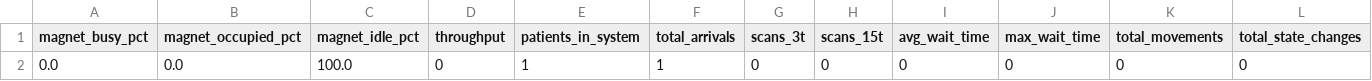
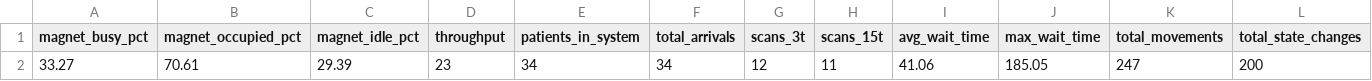
Before and after one commit to bhavik-knight/5560-MRI-Project, a CSV file: results/mri_digital_twin_summary.csv, drawn as a sheet; only a part is shown; removed rows and columns are numbered as before the commit, all else as after; rows hold the shown columns only; the diff names each change by its address in the sheet, - before the commit and + after, or states it on an @@ line.

Commit message:
update: result 720 minutes - 12 hour shift

```diff
--- a/results/mri_digital_twin_summary.csv
+++ b/results/mri_digital_twin_summary.csv
-row 2: 0.0 | 0.0 | 100.0 | 0 | 1 | 1 | 0 | 0 | 0 | 0 | 0 | 0
+row 2: 33.27 | 70.61 | 29.39 | 23 | 34 | 34 | 12 | 11 | 41.06 | 185.05 | 247 | 200
```
Also changed, not shown: 5 other files.
